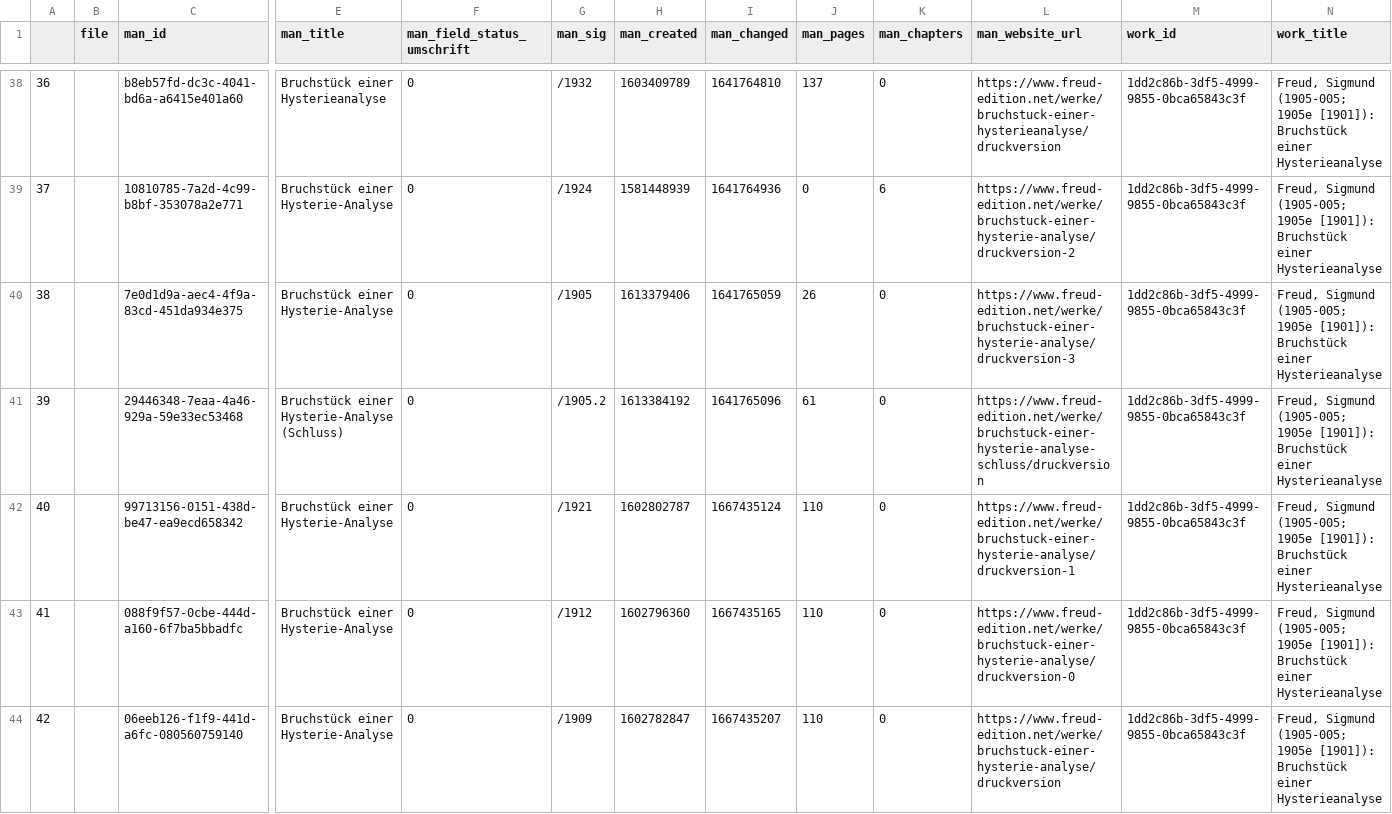
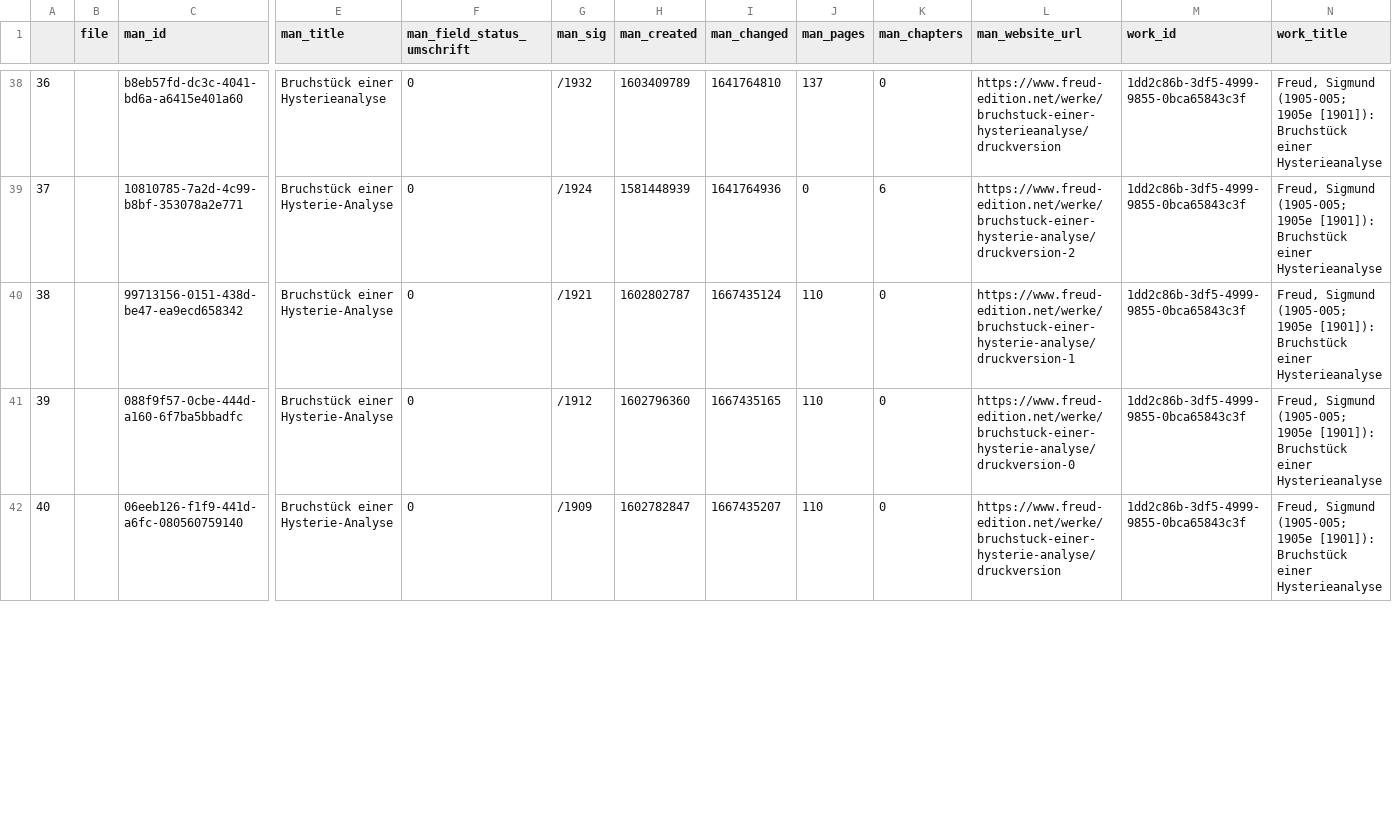
Before and after one commit to freud-digital/frd-reporting, a CSV file: html/data/manifestations.csv, drawn as a sheet; only a part is shown, gaps mark what is left out; removed rows and columns are numbered as before the commit, all else as after; rows hold the shown columns only; the diff covers the shown part only; the diff names each change by its address in the sheet, - before the commit and + after, or states it on an @@ line.

```diff
--- a/html/data/manifestations.csv
+++ b/html/data/manifestations.csv
-row 40: 38 |  | 7e0d1d9a-aec4-4f9a-83cd-451da934e375 | Bruchstück einer Hysterie-Analyse | 0 | /1905 | 1613379406 | 1641765059 | 26 | 0 | https://www.freud-edition.net/werke/bruchstuck-einer-hysterie-analyse/druckversion-3 | 1dd2c86b-3df5-4999-9855-0bca65843c3f | Freud, Sigmund (1905-005; 1905e [1901]): Bruchstück einer Hysterieanalyse
-row 41: 39 |  | 29446348-7eaa-4a46-929a-59e33ec53468 | Bruchstück einer Hysterie-Analyse (Schluss) | 0 | /1905.2 | 1613384192 | 1641765096 | 61 | 0 | https://www.freud-edition.net/werke/bruchstuck-einer-hysterie-analyse-schluss/druckversion | 1dd2c86b-3df5-4999-9855-0bca65843c3f | Freud, Sigmund (1905-005; 1905e [1901]): Bruchstück einer Hysterieanalyse
@@ column A renumbered between rows 40 and 42 @@
```
Also changed, not shown: 2 added rows elsewhere in this file, html/data/manifestations_all.csv, 5 other files.
